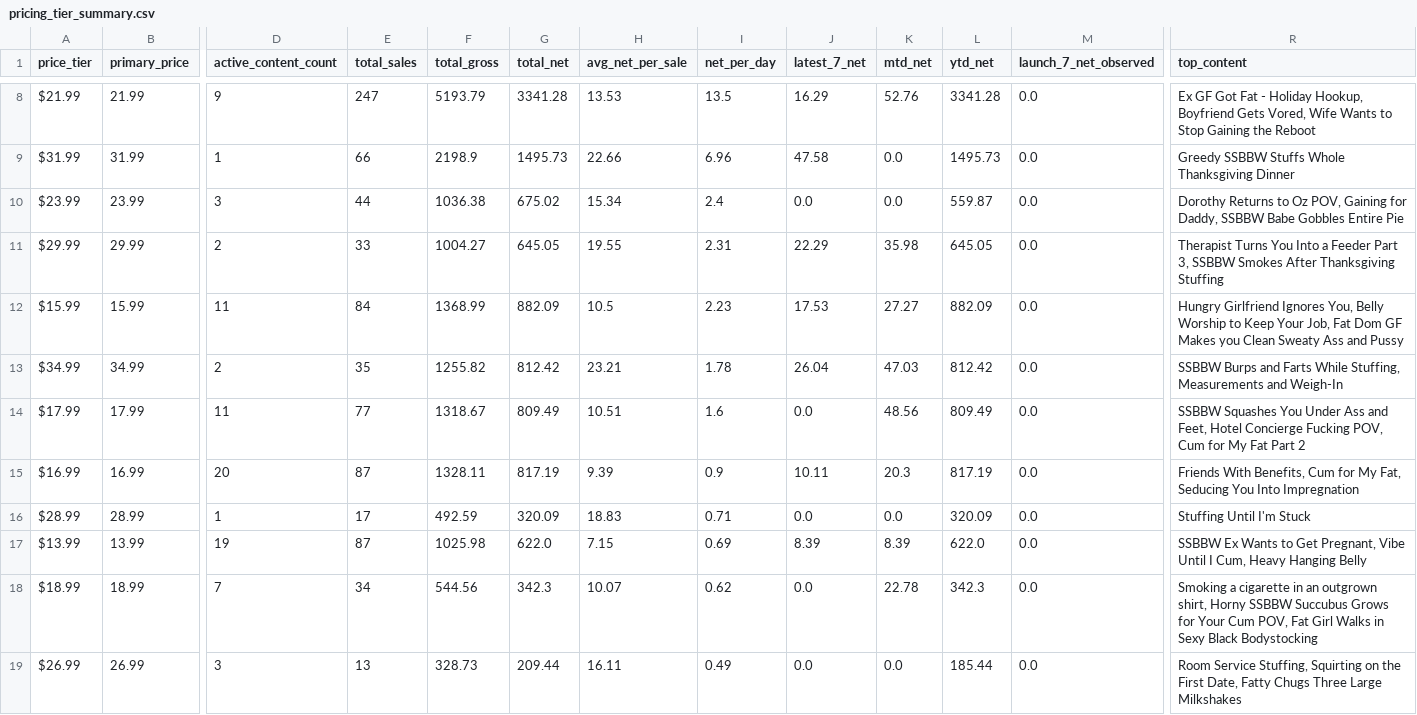
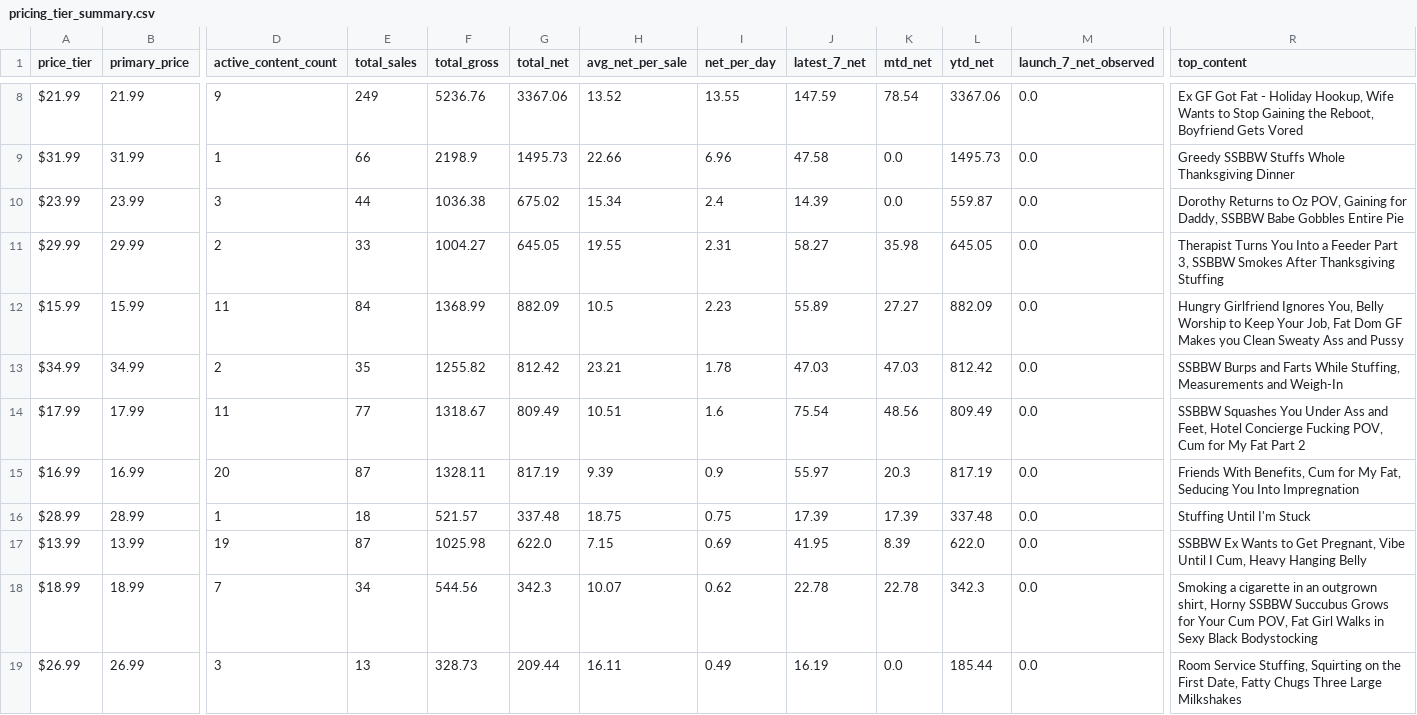
Before and after one commit to Trippaeon3/creator-sales-dashboard-public-2ba6b9a86c53, a CSV file: data/pricing_tier_summary.csv, drawn as a sheet; only a part is shown, gaps mark what is left out; the diff covers the shown part only; the diff names each change by its address in the sheet, - before the commit and + after, or states it on an @@ line.

```diff
--- a/data/pricing_tier_summary.csv
+++ b/data/pricing_tier_summary.csv
-E8 (total_sales): 247
+E8 (total_sales): 249
-F8 (total_gross): 5193.79
+F8 (total_gross): 5236.76
-G8 (total_net): 3341.28
+G8 (total_net): 3367.06
-H8 (avg_net_per_sale): 13.53
+H8 (avg_net_per_sale): 13.52
-I8 (net_per_day): 13.5
+I8 (net_per_day): 13.55
-J8 (latest_7_net): 16.29
+J8 (latest_7_net): 147.59
-K8 (mtd_net): 52.76
+K8 (mtd_net): 78.54
-L8 (ytd_net): 3341.28
+L8 (ytd_net): 3367.06
-R8 (top_content): …Holiday Hookup, Boyfriend Gets Vored, Wife Wants to Stop Gaining the Reboot
+R8 (top_content): …Holiday Hookup, Wife Wants to Stop Gaining the Reboot, Boyfriend Gets Vored
-J10 (latest_7_net): 0.0
+J10 (latest_7_net): 14.39
-J11 (latest_7_net): 22.29
+J11 (latest_7_net): 58.27
-J12 (latest_7_net): 17.53
+J12 (latest_7_net): 55.89
-J13 (latest_7_net): 26.04
+J13 (latest_7_net): 47.03
-J14 (latest_7_net): 0.0
+J14 (latest_7_net): 75.54
-J15 (latest_7_net): 10.11
+J15 (latest_7_net): 55.97
-E16 (total_sales): 17
+E16 (total_sales): 18
-F16 (total_gross): 492.59
+F16 (total_gross): 521.57
-G16 (total_net): 320.09
+G16 (total_net): 337.48
-H16 (avg_net_per_sale): 18.83
+H16 (avg_net_per_sale): 18.75
-I16 (net_per_day): 0.71
+I16 (net_per_day): 0.75
-J16 (latest_7_net): 0.0
+J16 (latest_7_net): 17.39
-K16 (mtd_net): 0.0
+K16 (mtd_net): 17.39
-L16 (ytd_net): 320.09
+L16 (ytd_net): 337.48
-J17 (latest_7_net): 8.39
+J17 (latest_7_net): 41.95
-J18 (latest_7_net): 0.0
+J18 (latest_7_net): 22.78
-J19 (latest_7_net): 0.0
+J19 (latest_7_net): 16.19
```
Also changed, not shown: 1 added row, 1 removed row and 39 edited cells elsewhere in this file, data/c4s_title_summary.csv, data/content_source_rows.csv, 10 other files.
